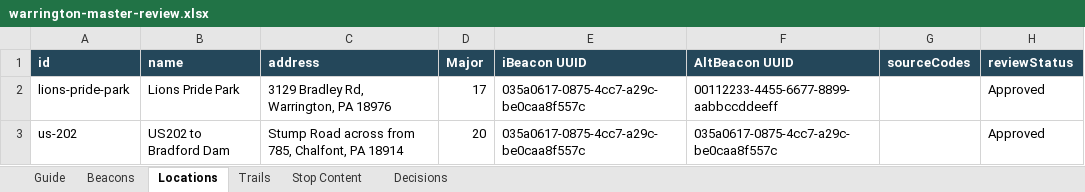
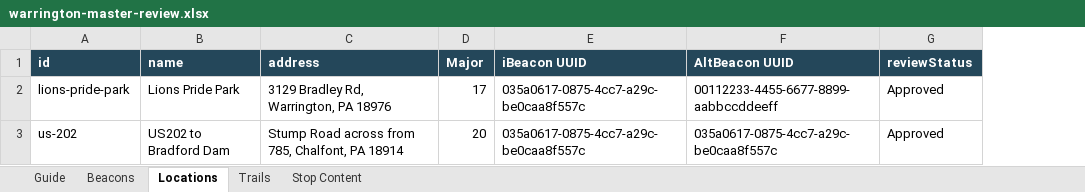
Before and after one commit to ssuffian/warrington-beacons, an Excel workbook: outputs/master-kml-source-of-truth-2026-09-23/warrington-master-review.xlsx, sheet Locations, drawn as a sheet; values as stored, in another font and other column widths than the file's, no borders; conditional formats and table styles not drawn; the diff names each change by its address in the sheet, - before the commit and + after, or states it on an @@ line.

```diff
--- a/outputs/master-kml-source-of-truth-2026-09-23/warrington-master-review.xlsx (sheet Locations)
+++ b/outputs/master-kml-source-of-truth-2026-09-23/warrington-master-review.xlsx (sheet Locations)
-sheet tab: Decisions
-column G (sourceCodes), empty
```
Also changed, not shown: sheet Beacons, sheet Guide, 5 other files.
